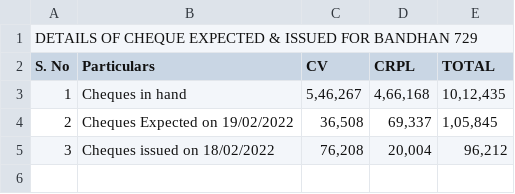
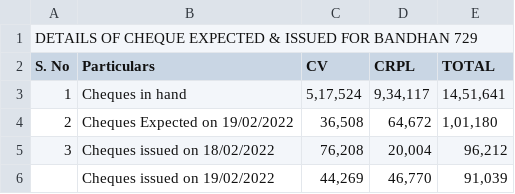
Before and after one commit to SimbhuTwice/CheersAcc, a CSV file: summary.csv, drawn as a sheet.

Commit message:
Add files via upload

```diff
--- a/summary.csv
+++ b/summary.csv
@@ -2,4 +2,5 @@ DETAILS OF CHEQUE EXPECTED & ISSUED FOR BANDHAN 729,,,,,,,
 S. No,Particulars,CV,CRPL,TOTAL,,,
-1,Cheques in hand ," 5,46,267 "," 4,66,168 "," 10,12,435 ",,,
-2,Cheques Expected on 19/02/2022," 36,508 "," 69,337 "," 1,05,845 ",,,
+1,Cheques in hand ," 5,17,524 "," 9,34,117 "," 14,51,641 ",,,
+2,Cheques Expected on 19/02/2022," 36,508 "," 64,672 "," 1,01,180 ",,,
 3,Cheques issued on  18/02/2022 ," 76,208 "," 20,004 "," 96,212 ",,,
+,Cheques issued on  19/02/2022 ," 44,269 "," 46,770 "," 91,039 ",,,
```
